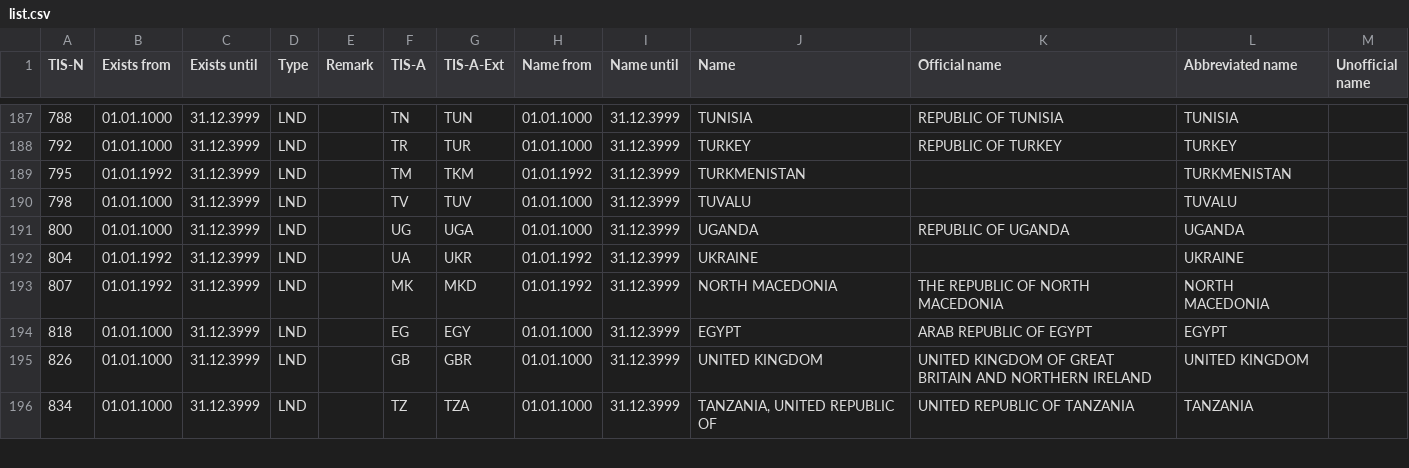
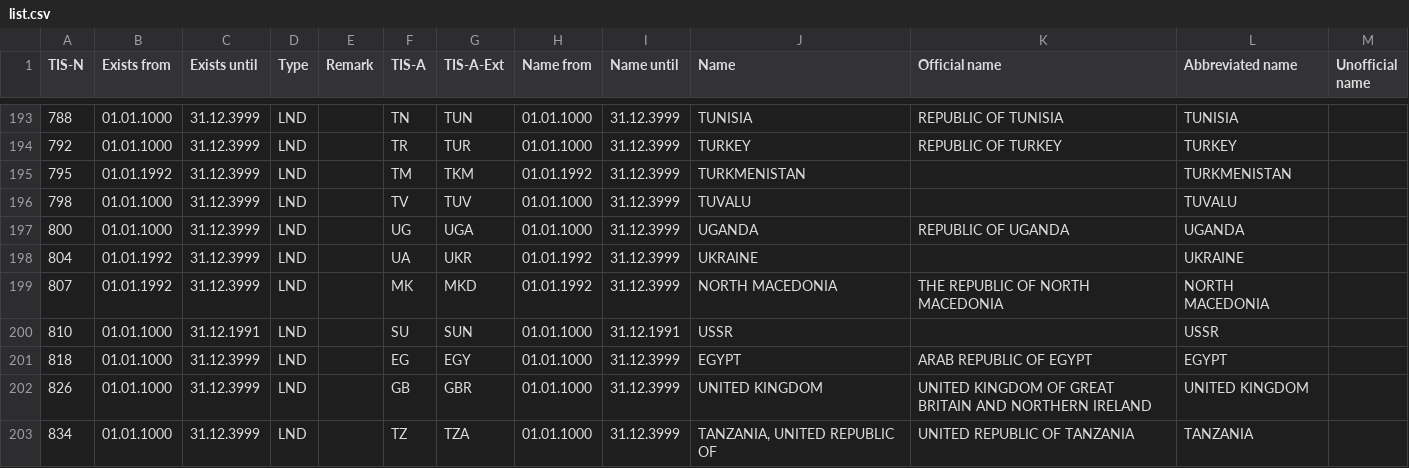
Before and after one commit to musicmetadata/territories, a CSV file: music_metadata/territories/list.csv, drawn as a sheet; only a part is shown, gaps mark what is left out; the diff covers the shown part only; the diff names each change by its address in the sheet, - before the commit and + after, or states it on an @@ line.

Commit message:
Add historical territories for lookups (fixes #2)
list.csv only carried current territories, so codes still found in
older files - Sudan before the 2011 split (TIS-N 736), Yugoslavia,
USSR, Czechoslovakia and the rest already present in tree.csv - could
not be resolved. Load them with is_current=False: available via
Territory.get(), excluded from the world tree, and never shadowing a
current territory that reuses the same alpha code (SD, DE, ET, YE).

```diff
--- a/music_metadata/territories/list.csv
+++ b/music_metadata/territories/list.csv
+row 200: 810 | 01.01.1000 | 31.12.1991 | LND |  | SU | SUN | 01.01.1000 | 31.12.1991 | USSR |  | USSR
```
Also changed, not shown: 9 added rows elsewhere in this file, 2 other files.
